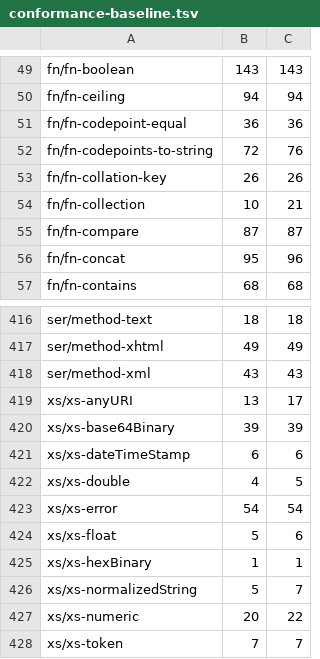
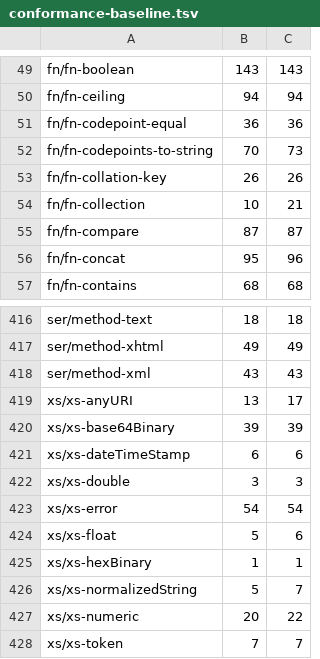
Before and after one commit to phoenixmldb/phoenixmldb-xquery, a TSV file: scripts/conformance-baseline.tsv, drawn as a sheet; only a part is shown, gaps mark what is left out.

```diff
--- a/scripts/conformance-baseline.tsv
+++ b/scripts/conformance-baseline.tsv
@@ -51,3 +51,3 @@ fn/fn-ceiling	94	94
 fn/fn-codepoint-equal	36	36
-fn/fn-codepoints-to-string	72	76
+fn/fn-codepoints-to-string	70	73
 fn/fn-collation-key	26	26
@@ -421,3 +421,3 @@ xs/xs-base64Binary	39	39
 xs/xs-dateTimeStamp	6	6
-xs/xs-double	4	5
+xs/xs-double	3	3
 xs/xs-error	54	54
```
Also changed, not shown: 1 other file.
